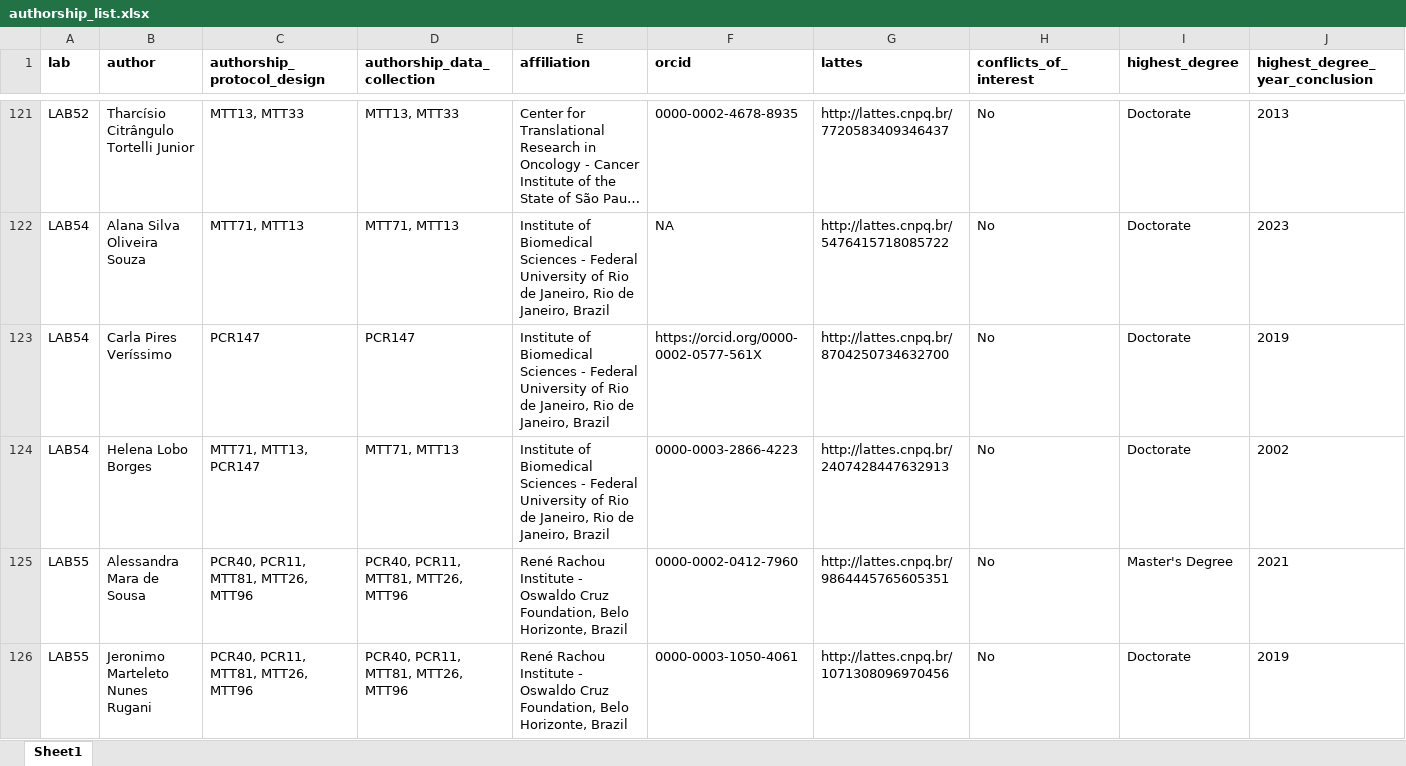
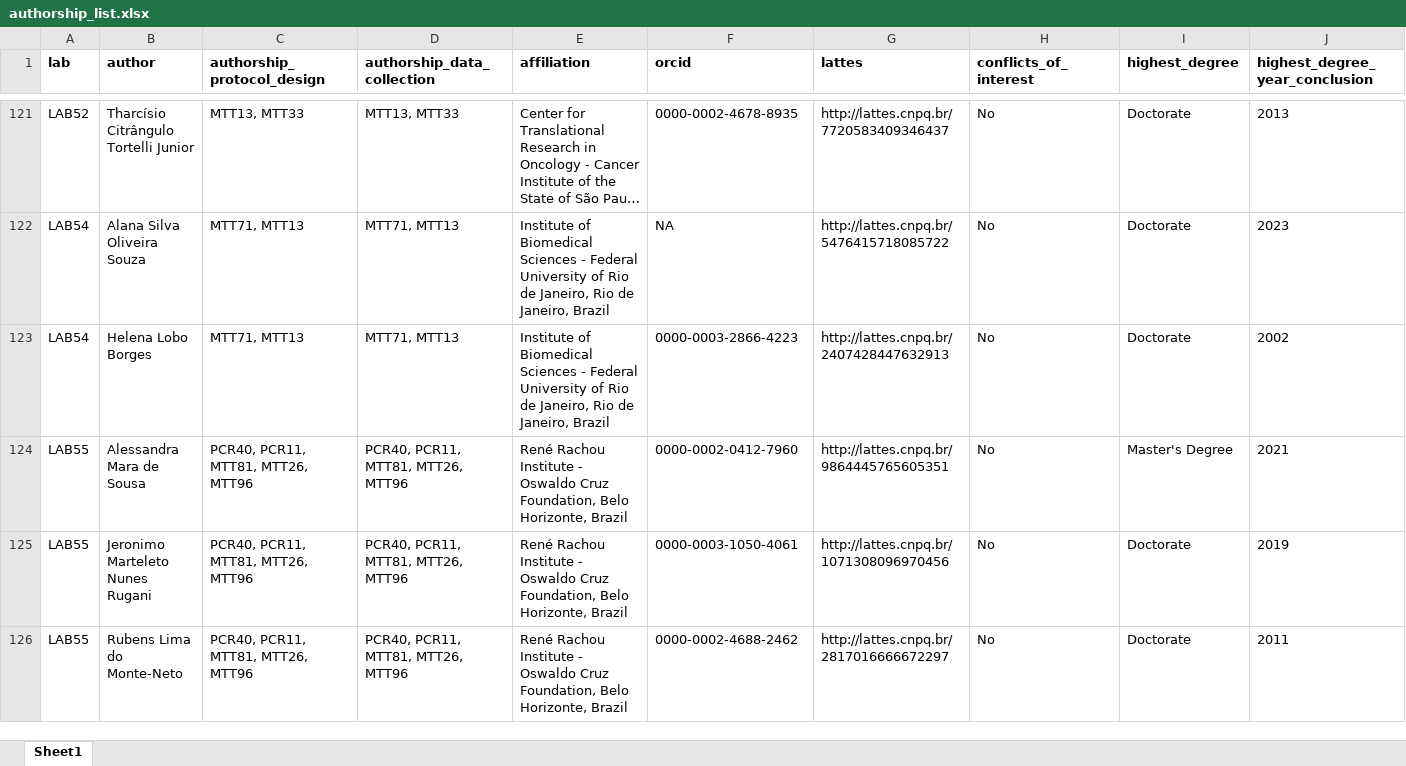
Before and after one commit to KleberNeves/bri-analysis-pp, an Excel workbook: other-data/authorship_list.xlsx, sheet Sheet1, drawn as a sheet; only a part is shown, gaps mark what is left out; the shorter side is filled out with more unchanged rows; long unchanged cells end in …; values as stored, in another font and other column widths than the file's, no borders; removed rows and columns are numbered as before the commit, all else as after; rows hold the shown columns only; the diff names each change by its address in the sheet, - before the commit and + after, or states it on an @@ line.

Commit message:
Update authorship_list.xlsx

```diff
--- a/other-data/authorship_list.xlsx (sheet Sheet1)
+++ b/other-data/authorship_list.xlsx (sheet Sheet1)
-row 123: LAB54 | Carla Pires Veríssimo | PCR147 | PCR147 | Institute of Biomedical Sciences - Federal University of Rio de Janeiro, Rio de Janeiro, Brazil | https://orcid.org/0000-0002-0577-561X | http://lattes.cnpq.br/8704250734632700 | No | Doctorate | 2019
-C123 (authorship_protocol_design): MTT71, MTT13, PCR147
+C123 (authorship_protocol_design): MTT71, MTT13
```
